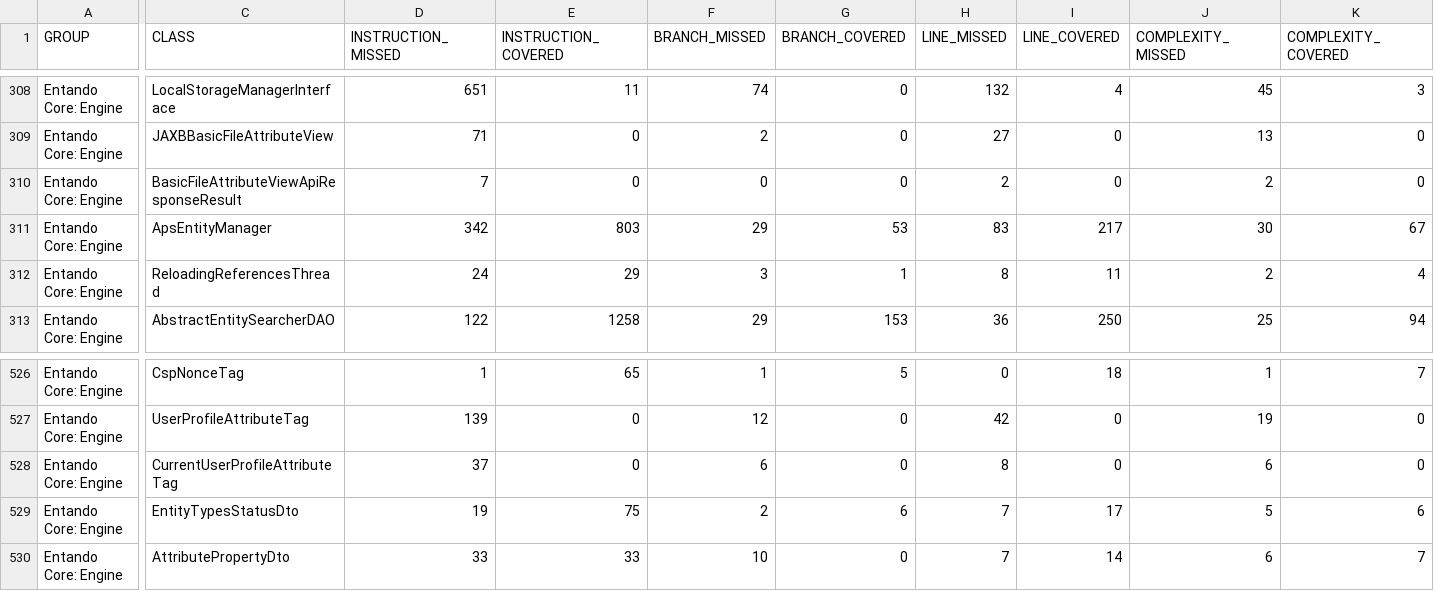
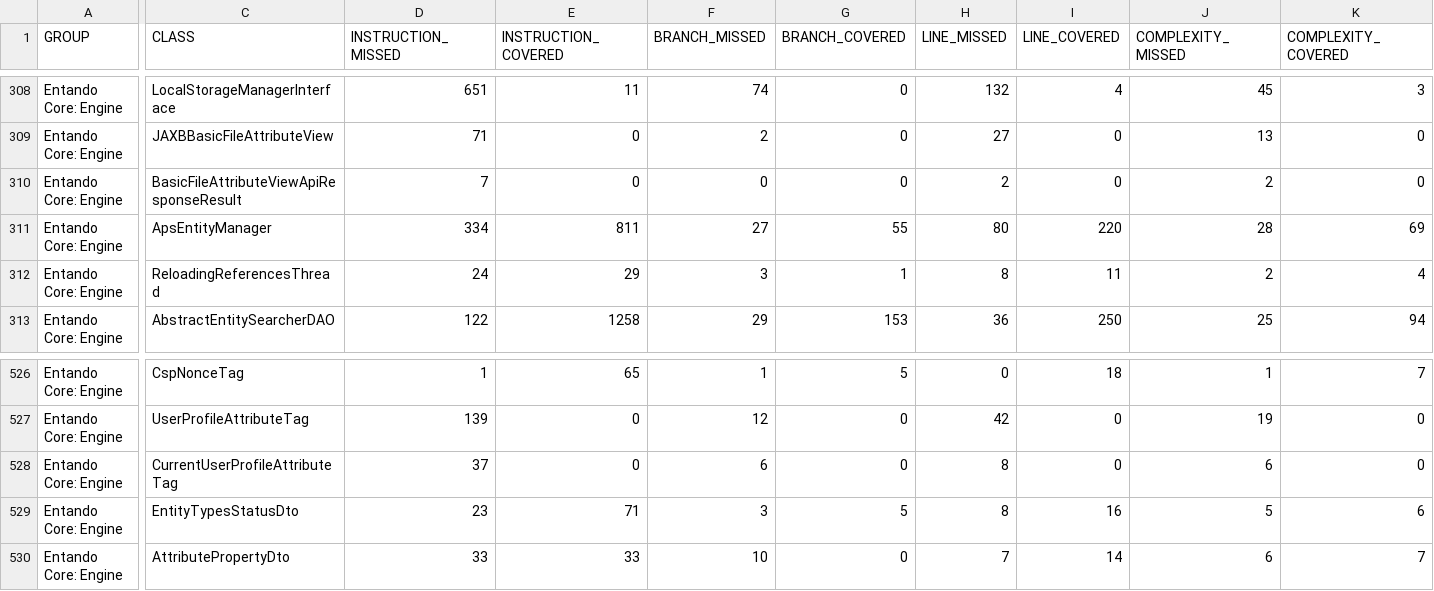
Before and after one commit to entando-k8s/devops-results-2021-01-29, a CSV file: entando-engine/PR-104/jacoco/jacoco.csv, drawn as a sheet; only a part is shown, gaps mark what is left out; the diff names each change by its address in the sheet, - before the commit and + after, or states it on an @@ line.

Commit message:
Publishing files for path entando-engine/PR-104

```diff
--- a/entando-engine/PR-104/jacoco/jacoco.csv
+++ b/entando-engine/PR-104/jacoco/jacoco.csv
-D311 (INSTRUCTION_MISSED): 342
+D311 (INSTRUCTION_MISSED): 334
-E311 (INSTRUCTION_COVERED): 803
+E311 (INSTRUCTION_COVERED): 811
-F311 (BRANCH_MISSED): 29
+F311 (BRANCH_MISSED): 27
-G311 (BRANCH_COVERED): 53
+G311 (BRANCH_COVERED): 55
-H311 (LINE_MISSED): 83
+H311 (LINE_MISSED): 80
-I311 (LINE_COVERED): 217
+I311 (LINE_COVERED): 220
-J311 (COMPLEXITY_MISSED): 30
+J311 (COMPLEXITY_MISSED): 28
-K311 (COMPLEXITY_COVERED): 67
+K311 (COMPLEXITY_COVERED): 69
-D529 (INSTRUCTION_MISSED): 19
+D529 (INSTRUCTION_MISSED): 23
-E529 (INSTRUCTION_COVERED): 75
+E529 (INSTRUCTION_COVERED): 71
-F529 (BRANCH_MISSED): 2
+F529 (BRANCH_MISSED): 3
-G529 (BRANCH_COVERED): 6
+G529 (BRANCH_COVERED): 5
-H529 (LINE_MISSED): 7
+H529 (LINE_MISSED): 8
-I529 (LINE_COVERED): 17
+I529 (LINE_COVERED): 16
```
Also changed, not shown: 20 other files.
